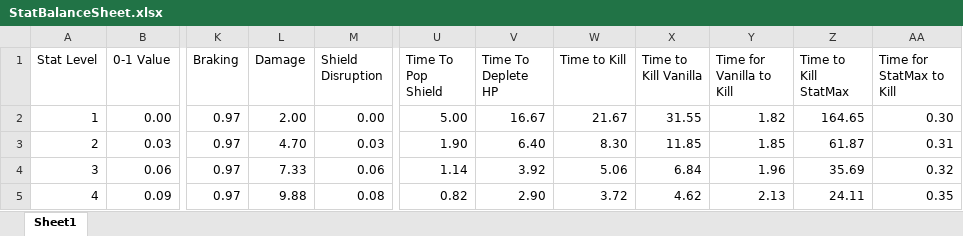
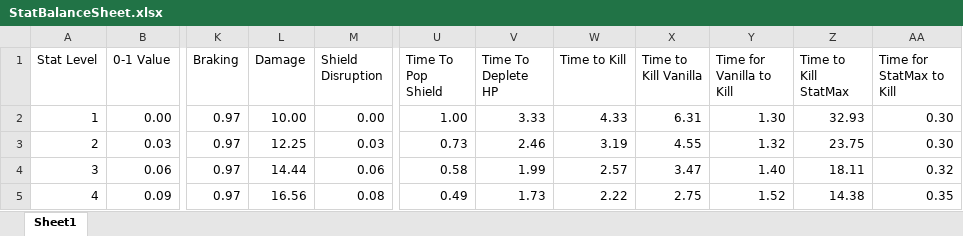
Before and after one commit to Sunken-City/AllStar-Thesis, an Excel workbook: Docs/StatBalanceSheet.xlsx, sheet Sheet1, drawn as a sheet; only a part is shown, gaps mark what is left out; values as stored, in another font and other column widths than the file's, no borders; charts and pictures and table styles not drawn; the diff covers the shown part only; the diff names each change by its address in the sheet, - before the commit and + after, or states it on an @@ line.

```diff
--- a/Docs/StatBalanceSheet.xlsx (sheet Sheet1)
+++ b/Docs/StatBalanceSheet.xlsx (sheet Sheet1)
-L2 (Damage): 2.00
+L2 (Damage): 10.00
-U2 (Time To Pop Shield): 5.00
+U2 (Time To Pop Shield): 1.00
-V2 (Time To Deplete HP): 16.67
+V2 (Time To Deplete HP): 3.33
-W2 (Time to Kill): 21.67
+W2 (Time to Kill): 4.33
-X2 (Time to Kill Vanilla): 31.55
+X2 (Time to Kill Vanilla): 6.31
-Y2 (Time for Vanilla to Kill): 1.82
+Y2 (Time for Vanilla to Kill): 1.30
-Z2 (Time to Kill StatMax): 164.65
+Z2 (Time to Kill StatMax): 32.93
-L3 (Damage): 4.70
+L3 (Damage): 12.25
-U3 (Time To Pop Shield): 1.90
+U3 (Time To Pop Shield): 0.73
-V3 (Time To Deplete HP): 6.40
+V3 (Time To Deplete HP): 2.46
-W3 (Time to Kill): 8.30
+W3 (Time to Kill): 3.19
-X3 (Time to Kill Vanilla): 11.85
+X3 (Time to Kill Vanilla): 4.55
-Y3 (Time for Vanilla to Kill): 1.85
+Y3 (Time for Vanilla to Kill): 1.32
-Z3 (Time to Kill StatMax): 61.87
+Z3 (Time to Kill StatMax): 23.75
-AA3 (Time for StatMax to Kill): 0.31
+AA3 (Time for StatMax to Kill): 0.30
-L4 (Damage): 7.33
+L4 (Damage): 14.44
-U4 (Time To Pop Shield): 1.14
+U4 (Time To Pop Shield): 0.58
-V4 (Time To Deplete HP): 3.92
+V4 (Time To Deplete HP): 1.99
-W4 (Time to Kill): 5.06
+W4 (Time to Kill): 2.57
-X4 (Time to Kill Vanilla): 6.84
+X4 (Time to Kill Vanilla): 3.47
-Y4 (Time for Vanilla to Kill): 1.96
+Y4 (Time for Vanilla to Kill): 1.40
-Z4 (Time to Kill StatMax): 35.69
+Z4 (Time to Kill StatMax): 18.11
-L5 (Damage): 9.88
+L5 (Damage): 16.56
-U5 (Time To Pop Shield): 0.82
+U5 (Time To Pop Shield): 0.49
-V5 (Time To Deplete HP): 2.90
+V5 (Time To Deplete HP): 1.73
-W5 (Time to Kill): 3.72
+W5 (Time to Kill): 2.22
-X5 (Time to Kill Vanilla): 4.62
+X5 (Time to Kill Vanilla): 2.75
-Y5 (Time for Vanilla to Kill): 2.13
+Y5 (Time for Vanilla to Kill): 1.52
-Z5 (Time to Kill StatMax): 24.11
+Z5 (Time to Kill StatMax): 14.38
```
Also changed, not shown: 222 edited cells elsewhere in this sheet, 7 other files.
